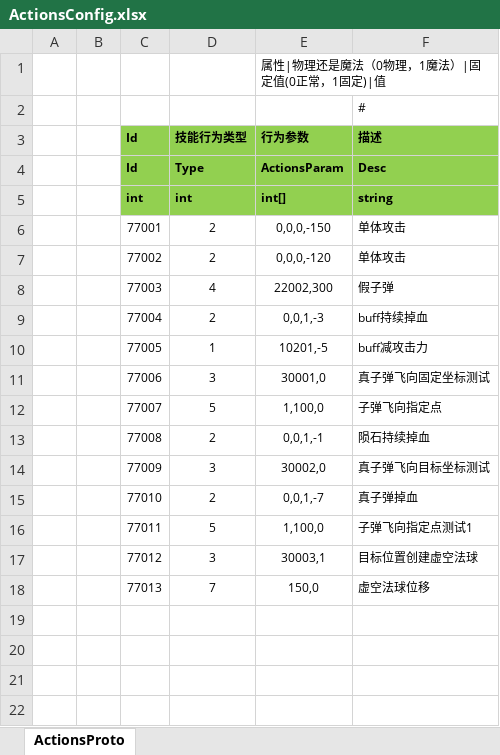
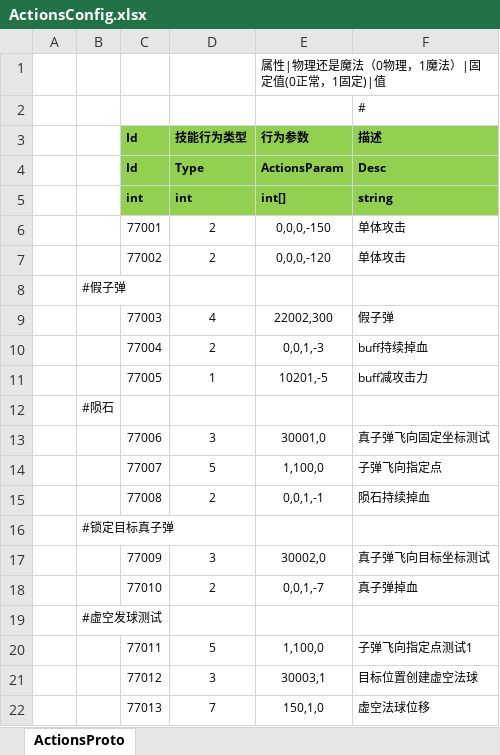
Before and after one commit to classdraw/ETMMO, an Excel workbook: ET-release8.1/Unity/Assets/Config/Excel/ActionsConfig.xlsx, sheet ActionsProto, drawn as a sheet; values as stored, in another font and other column widths than the file's, no borders; addresses are those after the commit; the diff names each change by its address in the sheet, - before the commit and + after, or states it on an @@ line.

```diff
--- a/ET-release8.1/Unity/Assets/Config/Excel/ActionsConfig.xlsx (sheet ActionsProto)
+++ b/ET-release8.1/Unity/Assets/Config/Excel/ActionsConfig.xlsx (sheet ActionsProto)
+row 8:  | #假子弹
+row 12:  | #陨石
+row 16:  | #锁定目标真子弹
+row 19:  | #虚空发球测试
-E22 (行为参数): 150,0
+E22 (行为参数): 150,1,0
```
Also changed, not shown: ET-release8.1/Unity/Assets/Config/Excel/BulletConfig.xlsx, ET-release8.1/Unity/Assets/Config/Excel/CastConfig.xlsx, 24 other files.
